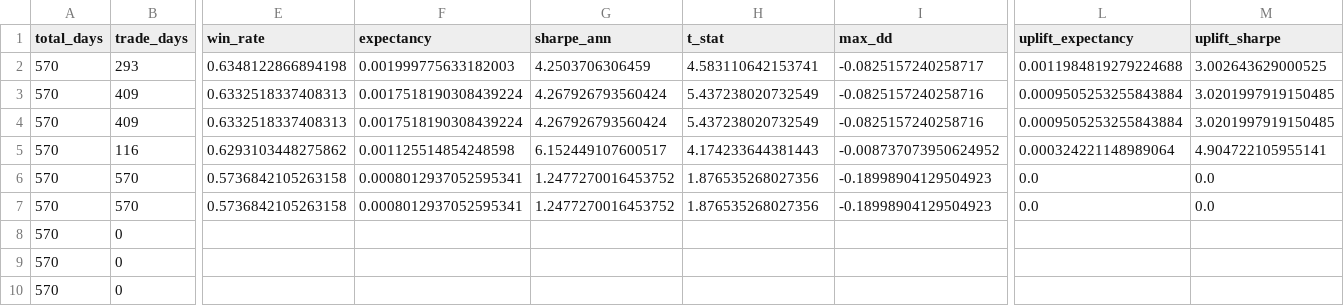
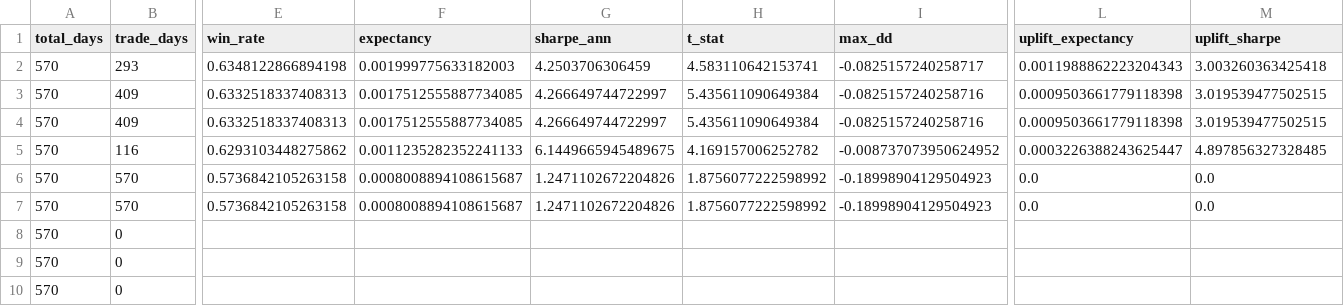
Before and after one commit to kvandre12-commits/SharpEdge-System, a CSV file: outputs/gate_sweep_results.csv, drawn as a sheet; only a part is shown, gaps mark what is left out; the diff names each change by its address in the sheet, - before the commit and + after, or states it on an @@ line.

```diff
--- a/outputs/gate_sweep_results.csv
+++ b/outputs/gate_sweep_results.csv
-L2 (uplift_expectancy): 0.0011984819279224688
+L2 (uplift_expectancy): 0.0011988862223204343
-M2 (uplift_sharpe): 3.002643629000525
+M2 (uplift_sharpe): 3.003260363425418
-F3:F4 (expectancy): 0.0017518190308439224
+F3:F4 (expectancy): 0.0017512555887734085
-G3:G4 (sharpe_ann): 4.267926793560424
+G3:G4 (sharpe_ann): 4.266649744722997
-H3:H4 (t_stat): 5.437238020732549
+H3:H4 (t_stat): 5.435611090649384
-L3:L4 (uplift_expectancy): 0.0009505253255843884
+L3:L4 (uplift_expectancy): 0.0009503661779118398
-M3:M4 (uplift_sharpe): 3.0201997919150485
+M3:M4 (uplift_sharpe): 3.019539477502515
-F5 (expectancy): 0.001125514854248598
+F5 (expectancy): 0.0011235282352241133
-G5 (sharpe_ann): 6.152449107600517
+G5 (sharpe_ann): 6.1449665945489675
-H5 (t_stat): 4.174233644381443
+H5 (t_stat): 4.169157006252782
-L5 (uplift_expectancy): 0.000324221148989064
+L5 (uplift_expectancy): 0.0003226388243625447
-M5 (uplift_sharpe): 4.904722105955141
+M5 (uplift_sharpe): 4.897856327328485
-F6:F7 (expectancy): 0.0008012937052595341
+F6:F7 (expectancy): 0.0008008894108615687
-G6:G7 (sharpe_ann): 1.2477270016453752
+G6:G7 (sharpe_ann): 1.2471102672204826
-H6:H7 (t_stat): 1.876535268027356
+H6:H7 (t_stat): 1.8756077222598992
```
Also changed, not shown: outputs/attribution_daily.csv, outputs/execution_state_daily.csv, 17 other files.
